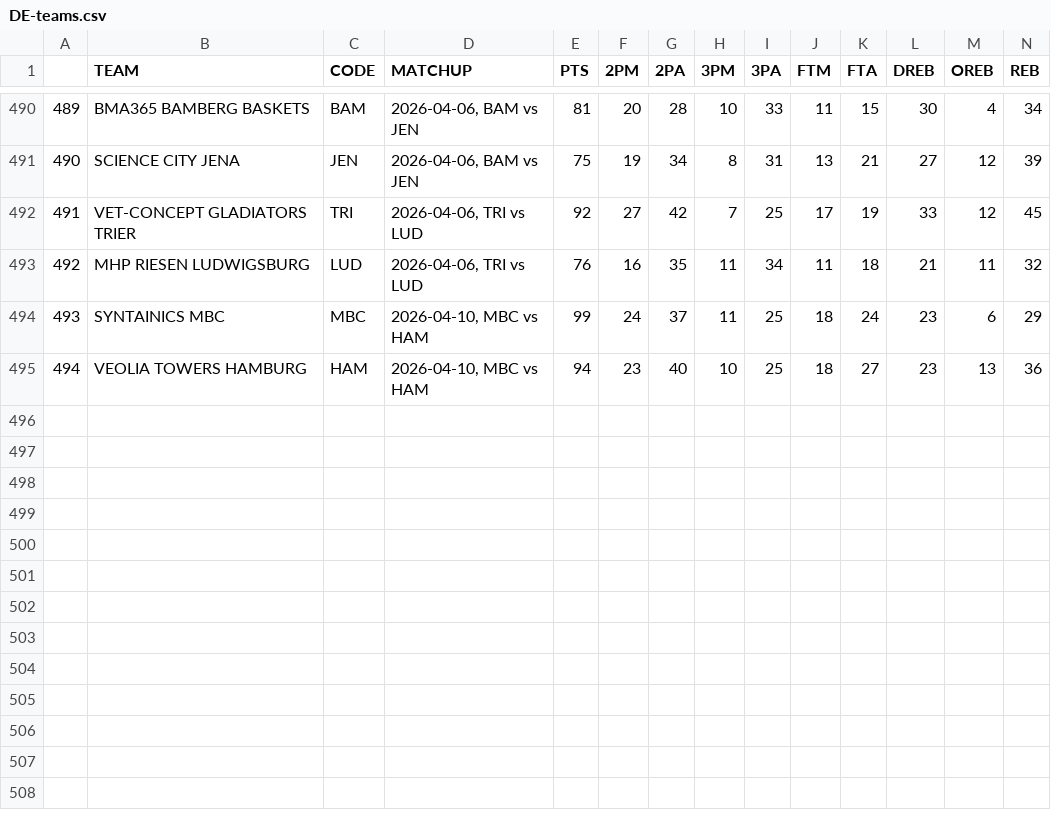
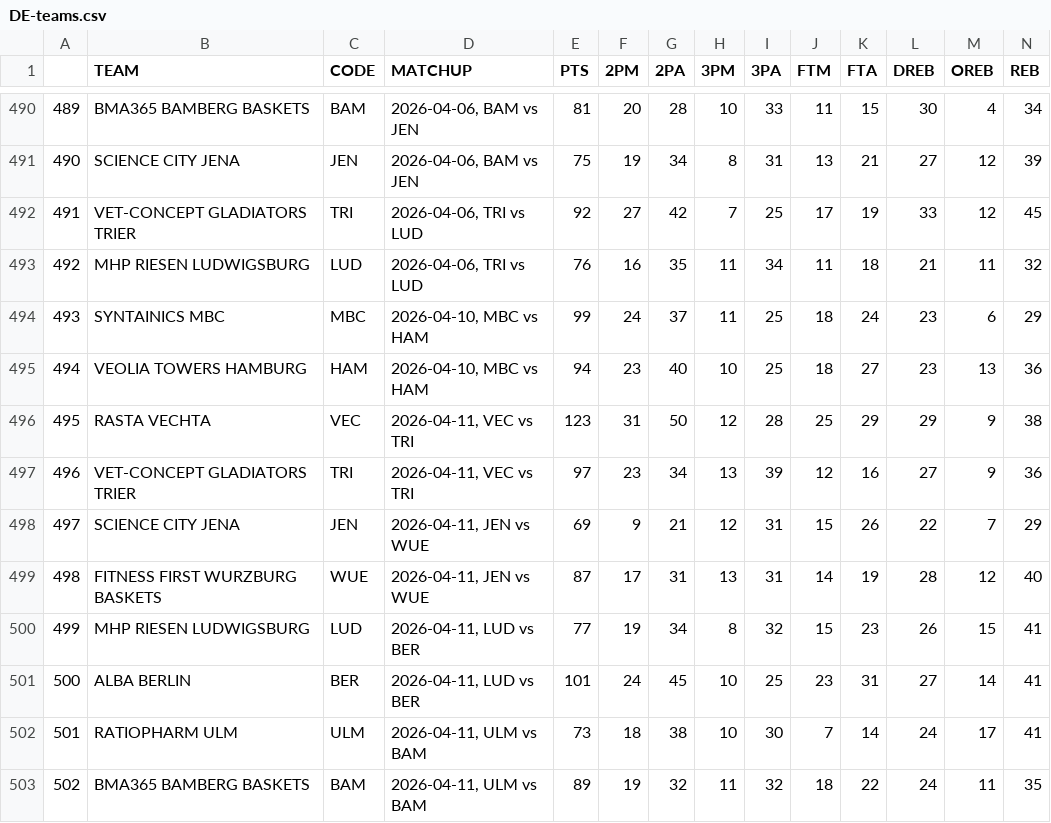
Before and after one commit to filippospol/R-bball-projects, a CSV file: bball-stats/data/DE-teams.csv, drawn as a sheet; only a part is shown, gaps mark what is left out; rows hold the shown columns only; the diff names each change by its address in the sheet, - before the commit and + after, or states it on an @@ line.

```diff
--- a/bball-stats/data/DE-teams.csv
+++ b/bball-stats/data/DE-teams.csv
+row 496: 495 | RASTA VECHTA | VEC | 2026-04-11, VEC vs TRI | 123 | 31 | 50 | 12 | 28 | 25 | 29 | 29 | 9 | 38
+row 497: 496 | VET-CONCEPT GLADIATORS TRIER | TRI | 2026-04-11, VEC vs TRI | 97 | 23 | 34 | 13 | 39 | 12 | 16 | 27 | 9 | 36
+row 498: 497 | SCIENCE CITY JENA | JEN | 2026-04-11, JEN vs WUE | 69 | 9 | 21 | 12 | 31 | 15 | 26 | 22 | 7 | 29
+row 499: 498 | FITNESS FIRST WURZBURG BASKETS | WUE | 2026-04-11, JEN vs WUE | 87 | 17 | 31 | 13 | 31 | 14 | 19 | 28 | 12 | 40
+row 500: 499 | MHP RIESEN LUDWIGSBURG | LUD | 2026-04-11, LUD vs BER | 77 | 19 | 34 | 8 | 32 | 15 | 23 | 26 | 15 | 41
+row 501: 500 | ALBA BERLIN | BER | 2026-04-11, LUD vs BER | 101 | 24 | 45 | 10 | 25 | 23 | 31 | 27 | 14 | 41
+row 502: 501 | RATIOPHARM ULM | ULM | 2026-04-11, ULM vs BAM | 73 | 18 | 38 | 10 | 30 | 7 | 14 | 24 | 17 | 41
+row 503: 502 | BMA365 BAMBERG BASKETS | BAM | 2026-04-11, ULM vs BAM | 89 | 19 | 32 | 11 | 32 | 18 | 22 | 24 | 11 | 35
```
Also changed, not shown: bball-stats/data/IT-teams.csv, 2 other files.
